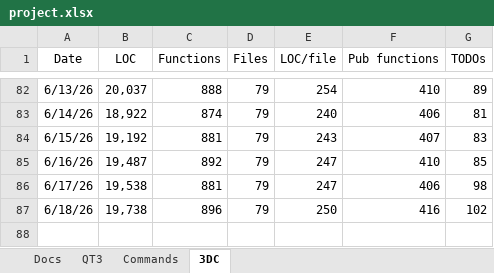
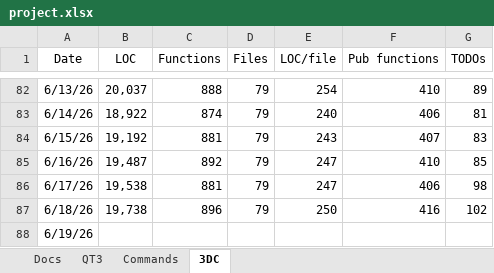
Before and after one commit to aldgoff/paradigmsage, an Excel workbook: meta/project.xlsx, sheet 3DC, drawn as a sheet; only a part is shown, gaps mark what is left out; values as stored, in another font and other column widths than the file's, no borders; the diff names each change by its address in the sheet, - before the commit and + after, or states it on an @@ line.

Commit message:
Deadcode & todo updates.

```diff
--- a/meta/project.xlsx (sheet 3DC)
+++ b/meta/project.xlsx (sheet 3DC)
+row 88: 6/19/26
```
Also changed, not shown: 8 other files.
